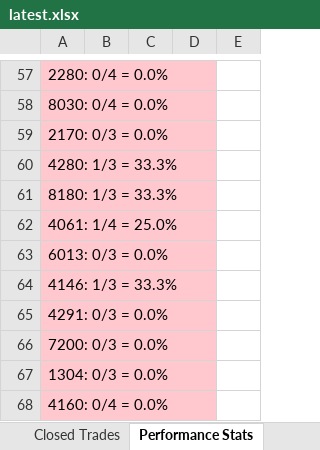
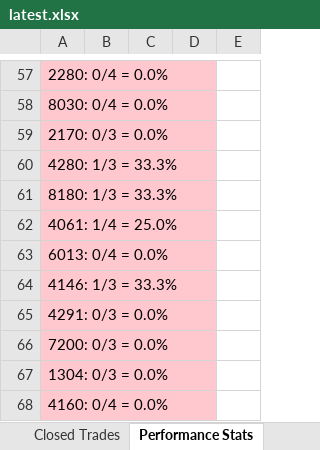
Before and after one commit to dhaher3337-debug/tadawul-swing, an Excel workbook: paper_trades/latest.xlsx, sheet Performance Stats, drawn as a sheet; only a part is shown, gaps mark what is left out; values as stored, in another font and other column widths than the file's, no borders; the diff covers the shown part only; the diff names each change by its address in the sheet, - before the commit and + after, or states it on an @@ line.

```diff
--- a/paper_trades/latest.xlsx (sheet Performance Stats)
+++ b/paper_trades/latest.xlsx (sheet Performance Stats)
-A63: 6013: 0/3 = 0.0%
+A63: 6013: 0/4 = 0.0%
```
Also changed, not shown: 22 edited cells elsewhere in this sheet, sheet Active Trades, sheet Closed Trades, sheet Per-Stock, 32 other files.
